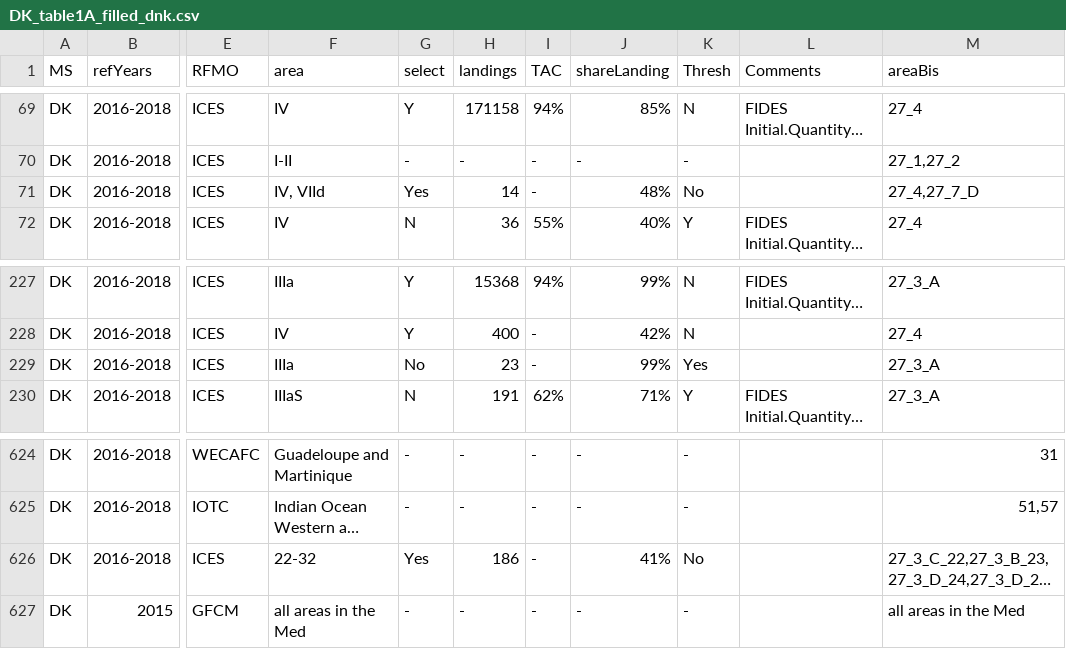
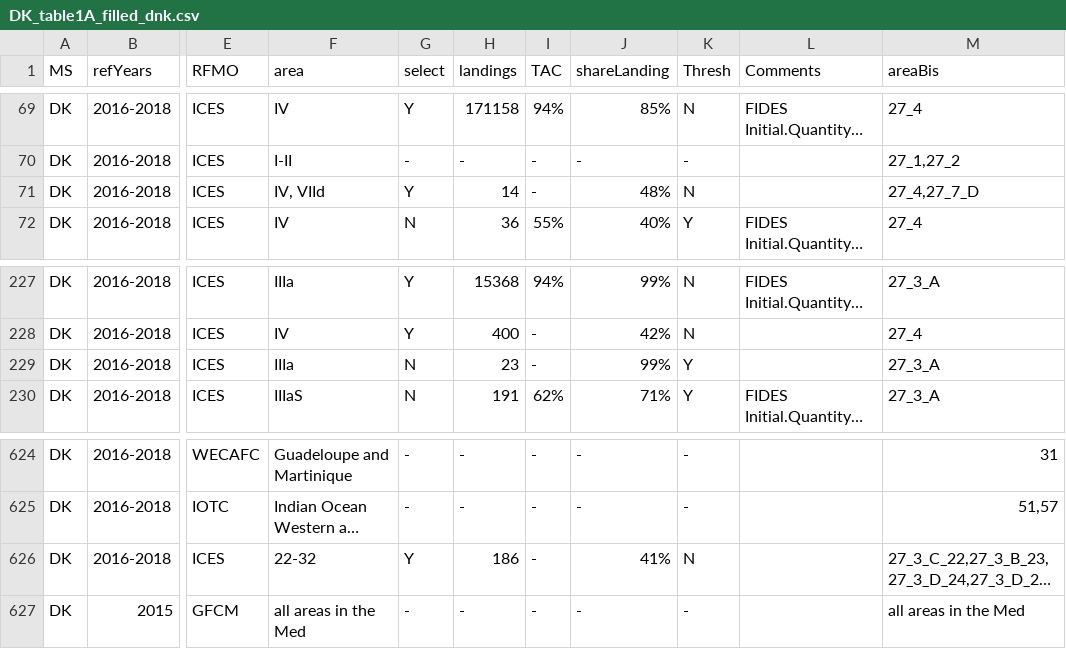
Before and after one commit to ices-eg/RCGs, a CSV file: NWPtools/personal_folders/dnk/DK_table1A_filled_dnk.csv, drawn as a sheet; only a part is shown, gaps mark what is left out; long unchanged cells end in …; the diff names each change by its address in the sheet, - before the commit and + after, or states it on an @@ line.

```diff
--- a/NWPtools/personal_folders/dnk/DK_table1A_filled_dnk.csv
+++ b/NWPtools/personal_folders/dnk/DK_table1A_filled_dnk.csv
-G71 (select): Yes
+G71 (select): Y
-K71 (Thresh): No
+K71 (Thresh): N
-G229 (select): No
+G229 (select): N
-K229 (Thresh): Yes
+K229 (Thresh): Y
-G626 (select): Yes
+G626 (select): Y
-K626 (Thresh): No
+K626 (Thresh): N
```
Also changed, not shown: NWPtools/personal_folders/dnk/DK_table1A_filled_dnk_finalized.csv, NWPtools/personal_folders/dnk/input/EUMAP_Table1A_Linkage_EUROSTAT and EC_TAC_dnk.csv, 3 other files.
